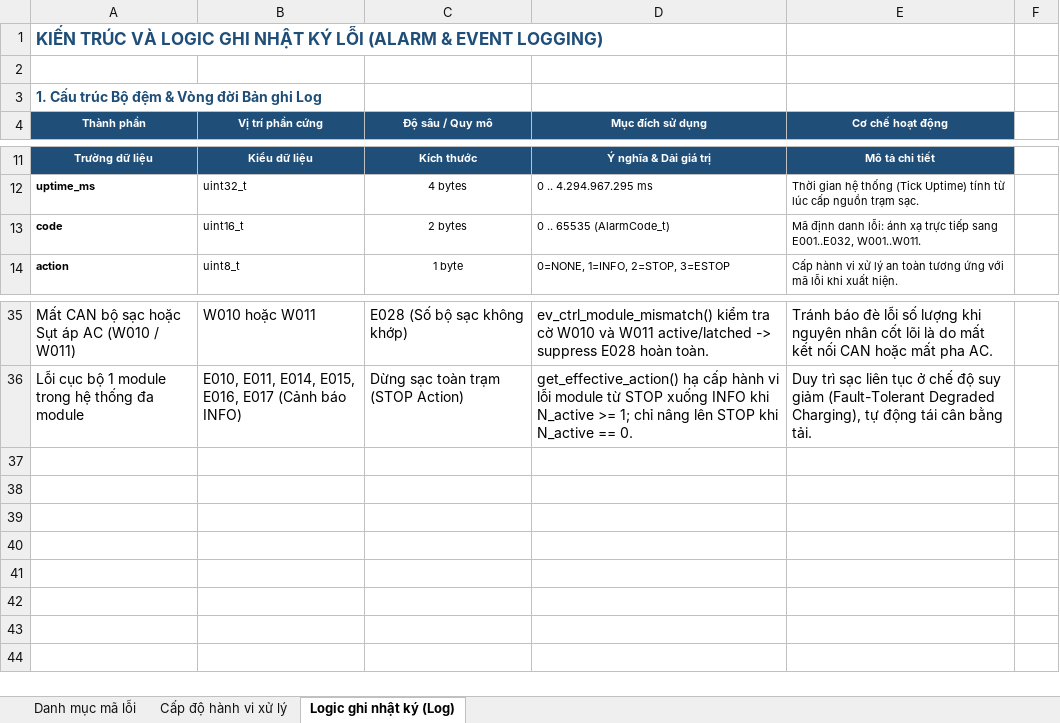
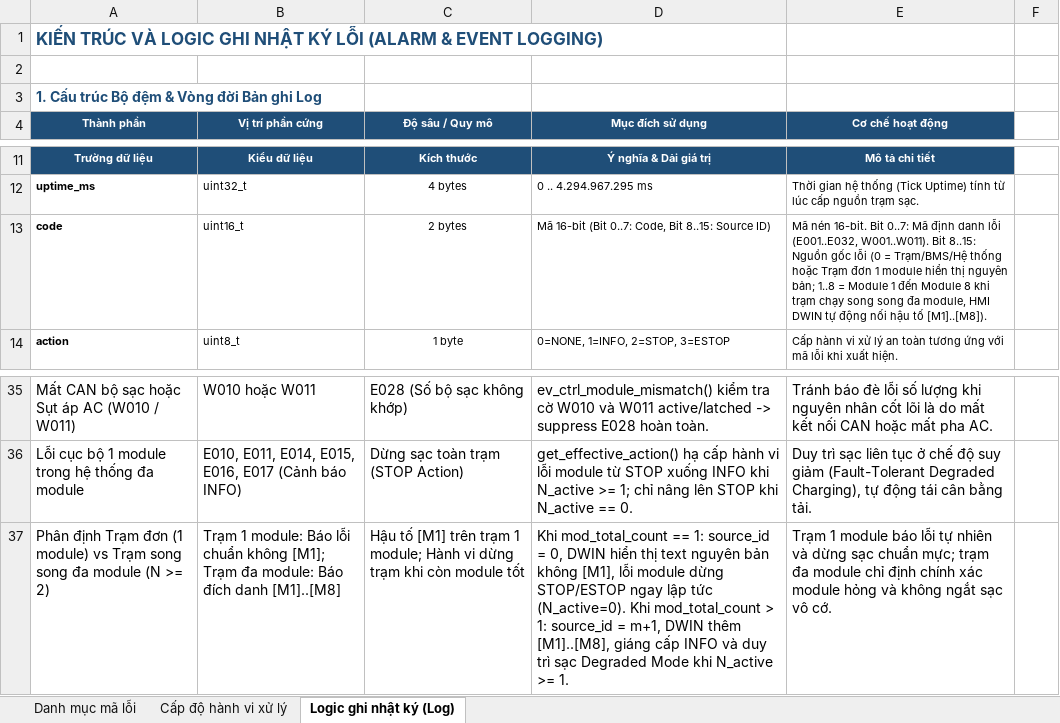
Before and after one commit to hoanv-synaptix/Charger, an Excel workbook: docs/BANG_MA_LOI_HE_THONG.xlsx, sheet Logic ghi nhật ký (Log), drawn as a sheet; only a part is shown, gaps mark what is left out; values as stored, in another font and other column widths than the file's, no borders; the diff names each change by its address in the sheet, - before the commit and + after, or states it on an @@ line.

Commit message:
docs(excel): update BANG_MA_LOI_HE_THONG.xlsx with V2.0.22 per-module alarm specifications

```diff
--- a/docs/BANG_MA_LOI_HE_THONG.xlsx (sheet Logic ghi nhật ký (Log))
+++ b/docs/BANG_MA_LOI_HE_THONG.xlsx (sheet Logic ghi nhật ký (Log))
-D13 (Mục đích sử dụng): 0 .. 65535 (AlarmCode_t)
+D13 (Mục đích sử dụng): Mã 16-bit (Bit 0..7: Code, Bit 8..15: Source ID)
-E13 (Cơ chế hoạt động): Mã định danh lỗi: ánh xạ trực tiếp sang E001..E032, W001..W011.
+E13 (Cơ chế hoạt động): Mã nén 16-bit. Bit 0..7: Mã định danh lỗi (E001..E032, W001..W011). Bit 8..15: Nguồn gốc lỗi (0 = Trạm/BMS/Hệ thống hoặc Trạm đơn 1 module hiển thị nguyên bản; 1..8 = Module 1 đến Module 8 khi trạm chạy song song đa module, HMI DWIN tự động nối hậu tố [M1]..[M8]).
+row 37: Phân định Trạm đơn (1 module) vs Trạm song song đa module (N >= 2) | Trạm 1 module: Báo lỗi chuẩn không [M1]; Trạm đa module: Báo đích danh [M1]..[M8] | Hậu tố [M1] trên trạm 1 module; Hành vi dừng trạm khi còn module tốt | Khi mod_total_count == 1: source_id = 0, DWIN hiển thị text nguyên bản không [M1], lỗi module dừng STOP/ESTOP ngay lập tức (N_active=0). Khi mod_total_count > 1: source_id = m+1, DWIN thêm [M1]..[M8], giáng cấp INFO và duy trì sạc Degraded Mode khi N_active >= 1. | Trạm 1 module báo lỗi tự nhiên và dừng sạc chuẩn mực; trạm đa module chỉ định chính xác module hỏng và không ngắt sạc vô cớ.
```
Also changed, not shown: sheet Danh mục mã lỗi.
